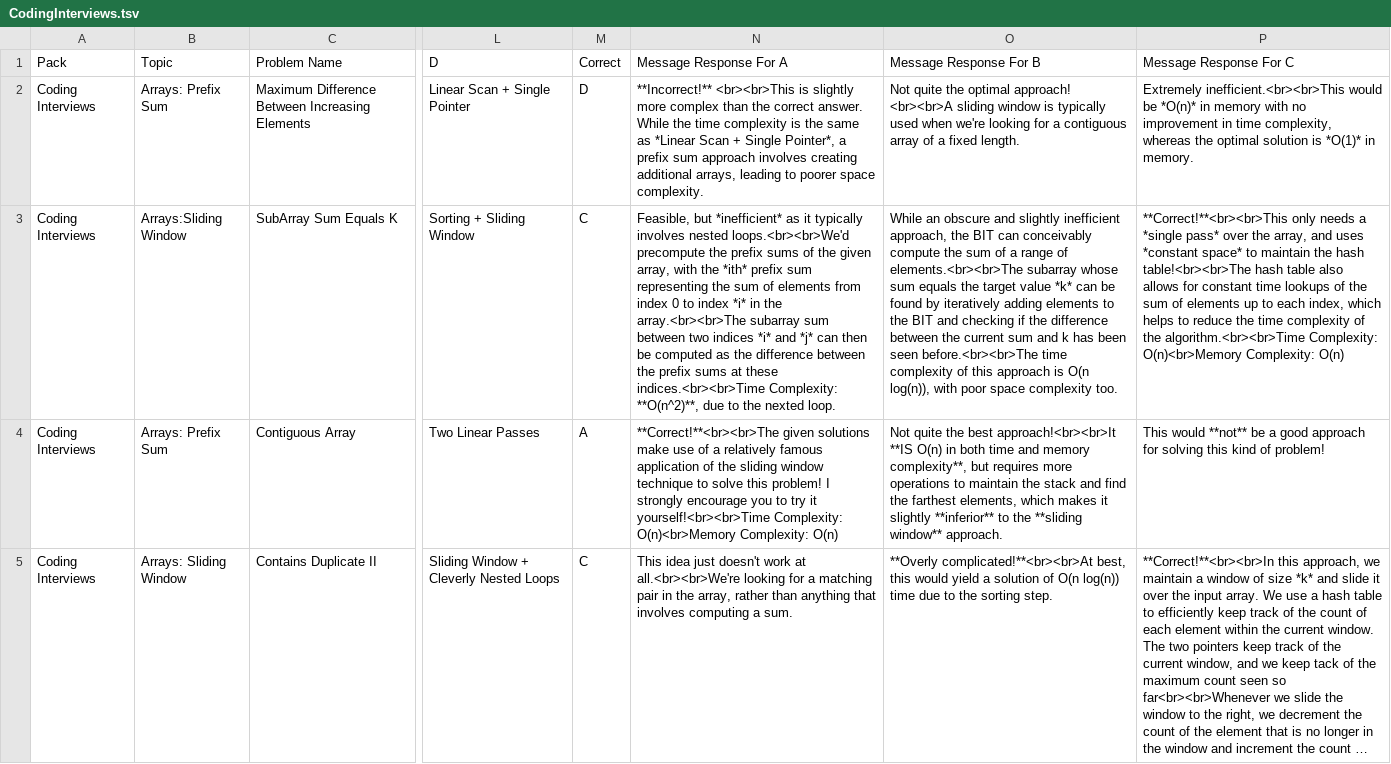
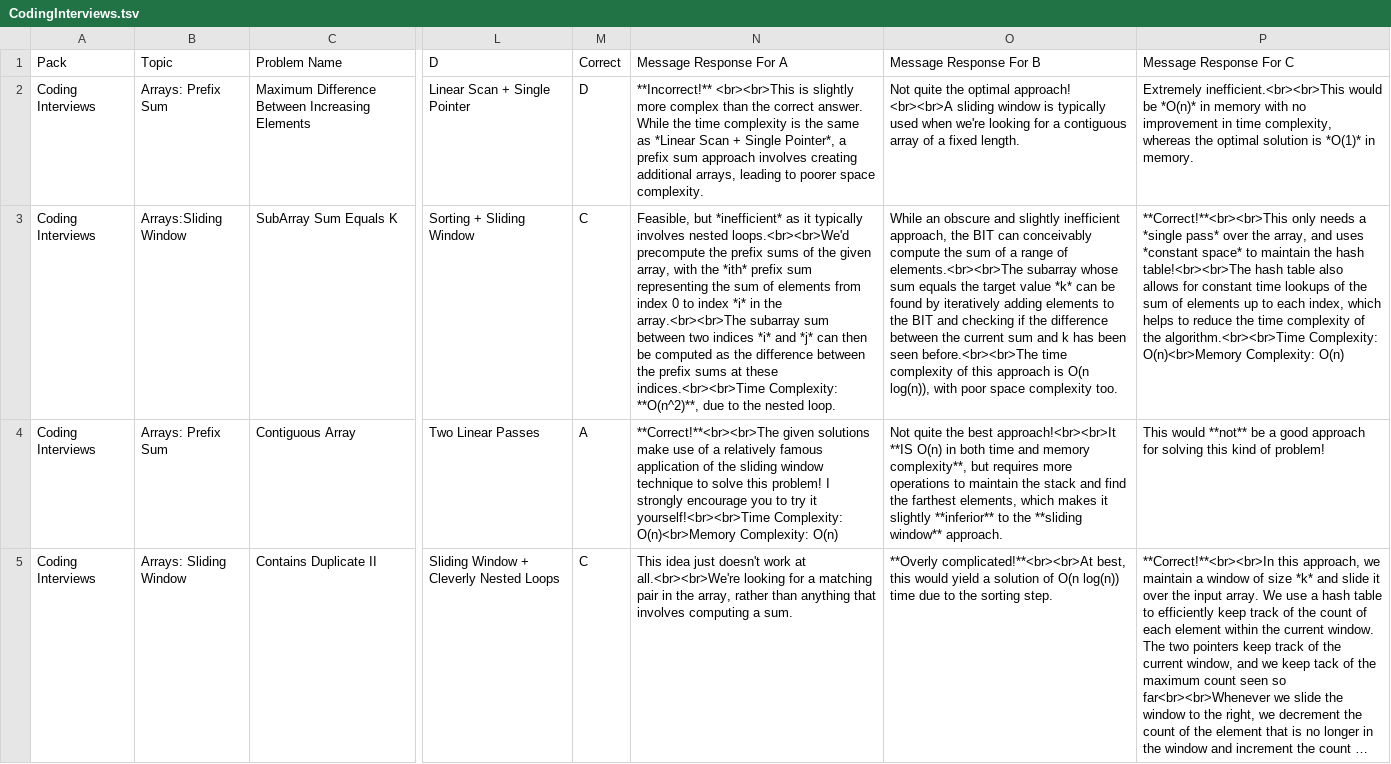
Before and after one commit to kinstugi/leetcard_backend, a TSV file: packs/CodingInterviews.tsv, drawn as a sheet; only a part is shown, gaps mark what is left out; long unchanged cells end in …; the diff names each change by its address in the sheet, - before the commit and + after, or states it on an @@ line.

Commit message:
Update CodingInterviews.tsv
Tiny typo

```diff
--- a/packs/CodingInterviews.tsv
+++ b/packs/CodingInterviews.tsv
-N3 (Message Response For A): …to the nexted loop.
+N3 (Message Response For A): …to the nested loop.
```
